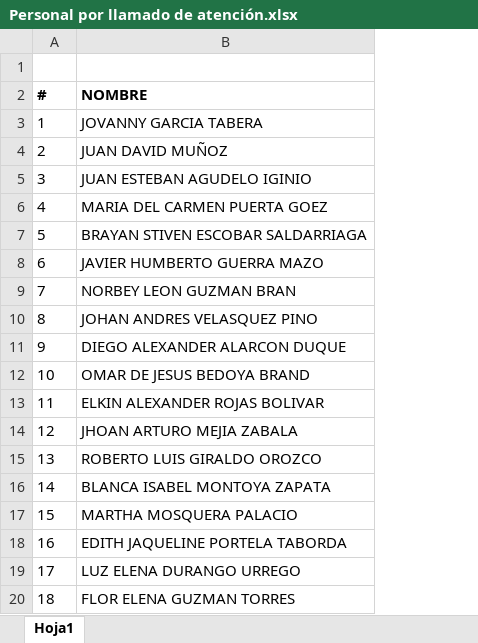
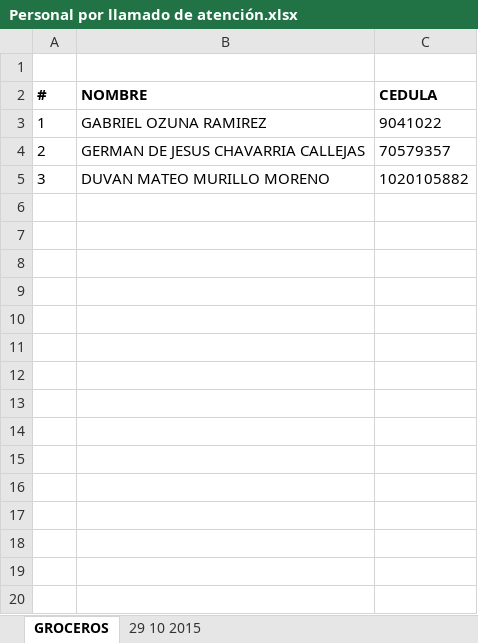
Before and after one commit to Gamani-Sai/EDU-Informaci-n, an Excel workbook: Personal por llamado de atención.xlsx, sheet GROCEROS, drawn as a sheet; only a part is shown; values as stored, in another font and other column widths than the file's, no borders; removed rows and columns are numbered as before the commit, all else as after; the diff covers the shown part only; the diff names each change by its address in the sheet, - before the commit and + after, or states it on an @@ line.

```diff
--- a/Personal por llamado de atención.xlsx (sheet GROCEROS)
+++ b/Personal por llamado de atención.xlsx (sheet GROCEROS)
-sheet tab: Hoja1
+sheet tab: GROCEROS
+sheet tab: 29 10 2015
+column C (CEDULA), rows 3-5: 9041022 | 70579357 | 1020105882
-B3 (NOMBRE): JOVANNY GARCIA TABERA
+B3 (NOMBRE): GABRIEL OZUNA RAMIREZ
-B4 (NOMBRE): JUAN DAVID MUÑOZ
+B4 (NOMBRE): GERMAN DE JESUS CHAVARRIA CALLEJAS
-B5 (NOMBRE): JUAN ESTEBAN AGUDELO IGINIO
+B5 (NOMBRE): DUVAN MATEO MURILLO MORENO
-row 6: 4 | MARIA DEL CARMEN PUERTA GOEZ
-row 7: 5 | BRAYAN STIVEN ESCOBAR SALDARRIAGA
-row 8: 6 | JAVIER HUMBERTO GUERRA MAZO
-row 9: 7 | NORBEY LEON GUZMAN BRAN
-row 10: 8 | JOHAN ANDRES VELASQUEZ PINO
-row 11: 9 | DIEGO ALEXANDER ALARCON DUQUE
-row 12: 10 | OMAR DE JESUS BEDOYA BRAND
-row 13: 11 | ELKIN ALEXANDER ROJAS BOLIVAR
-row 14: 12 | JHOAN ARTURO MEJIA ZABALA
-row 15: 13 | ROBERTO LUIS GIRALDO OROZCO
-row 16: 14 | BLANCA ISABEL MONTOYA ZAPATA
-row 17: 15 | MARTHA MOSQUERA PALACIO
-row 18: 16 | EDITH JAQUELINE PORTELA TABORDA
-row 19: 17 | LUZ ELENA DURANGO URREGO
-row 20: 18 | FLOR ELENA GUZMAN TORRES
```
Also changed, not shown: 16 removed rows elsewhere in this sheet, CONTROL INFORMACION PERSONAL CAMINO DE LA VIDA 3.xlsx, FM-72_FORMATO REPORTE EMPLEO ALCALDIA DE MEDELLÍN_FGSC2 OCTUBRE.xlsx, 5 other files.
